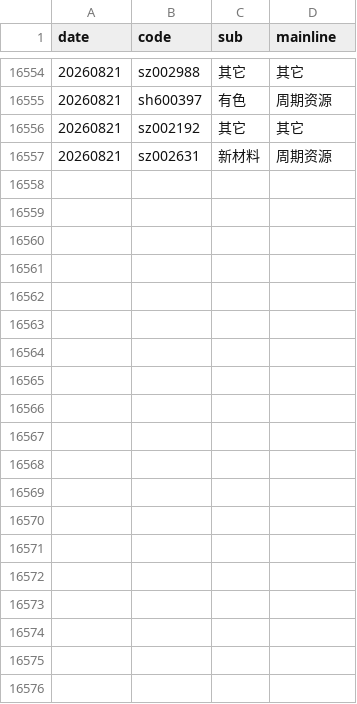
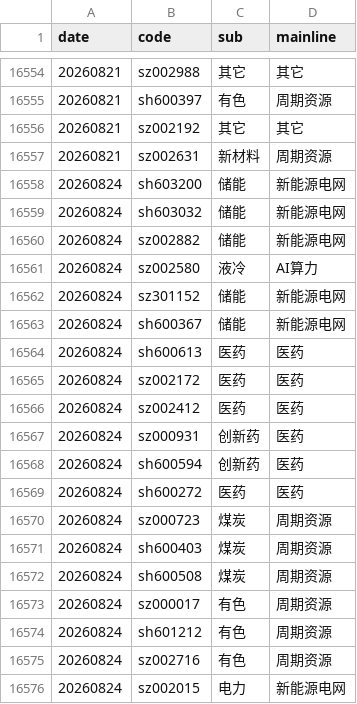
Before and after one commit to mengkai666/quant_factor_tutorial, a CSV file: data/cls_plate_cache.csv, drawn as a sheet; only a part is shown, gaps mark what is left out; the diff covers the shown part only.

```diff
--- a/data/cls_plate_cache.csv
+++ b/data/cls_plate_cache.csv
@@ -16557 +16557,20 @@
 20260821,sz002631,新材料,周期资源
+20260824,sh603200,储能,新能源电网
+20260824,sh603032,储能,新能源电网
+20260824,sz002882,储能,新能源电网
+20260824,sz002580,液冷,AI算力
+20260824,sz301152,储能,新能源电网
+20260824,sh600367,储能,新能源电网
+20260824,sh600613,医药,医药
+20260824,sz002172,医药,医药
+20260824,sz002412,医药,医药
+20260824,sz000931,创新药,医药
+20260824,sh600594,创新药,医药
+20260824,sh600272,医药,医药
+20260824,sz000723,煤炭,周期资源
+20260824,sh600403,煤炭,周期资源
+20260824,sh600508,煤炭,周期资源
+20260824,sz000017,有色,周期资源
+20260824,sh601212,有色,周期资源
+20260824,sz002716,有色,周期资源
+20260824,sz002015,电力,新能源电网
```
Also changed, not shown: 29 added rows elsewhere in this file, data/sentiment_history_cache.csv, data/涨停历史缓存.csv, 3 other files.
